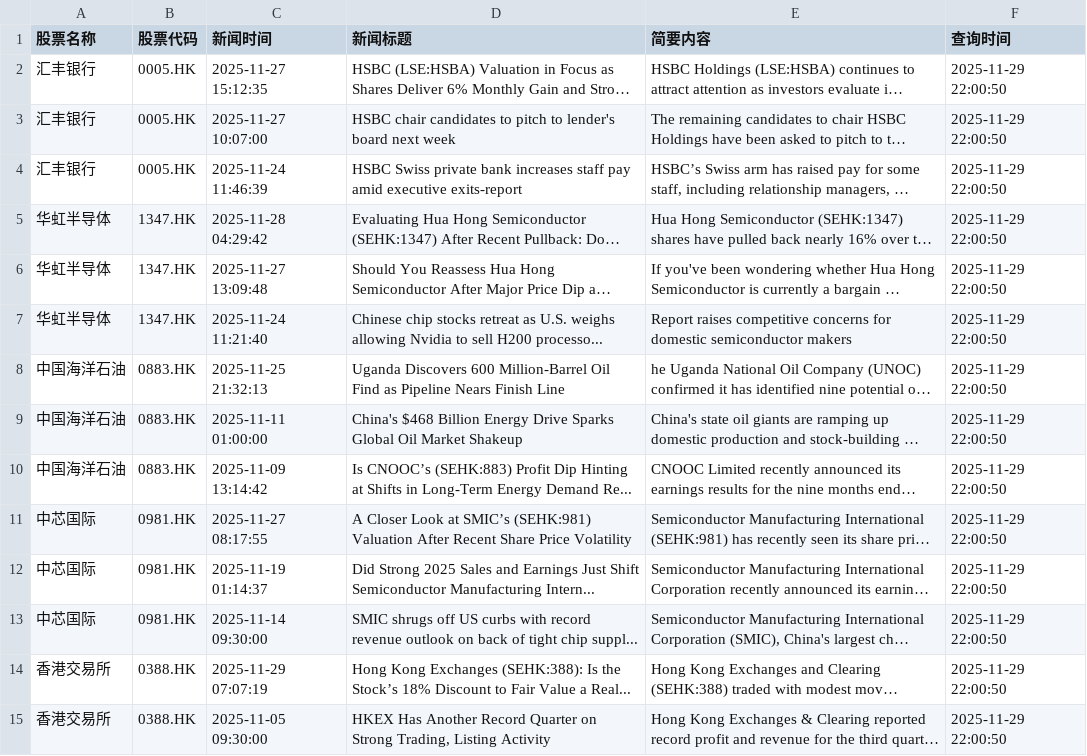
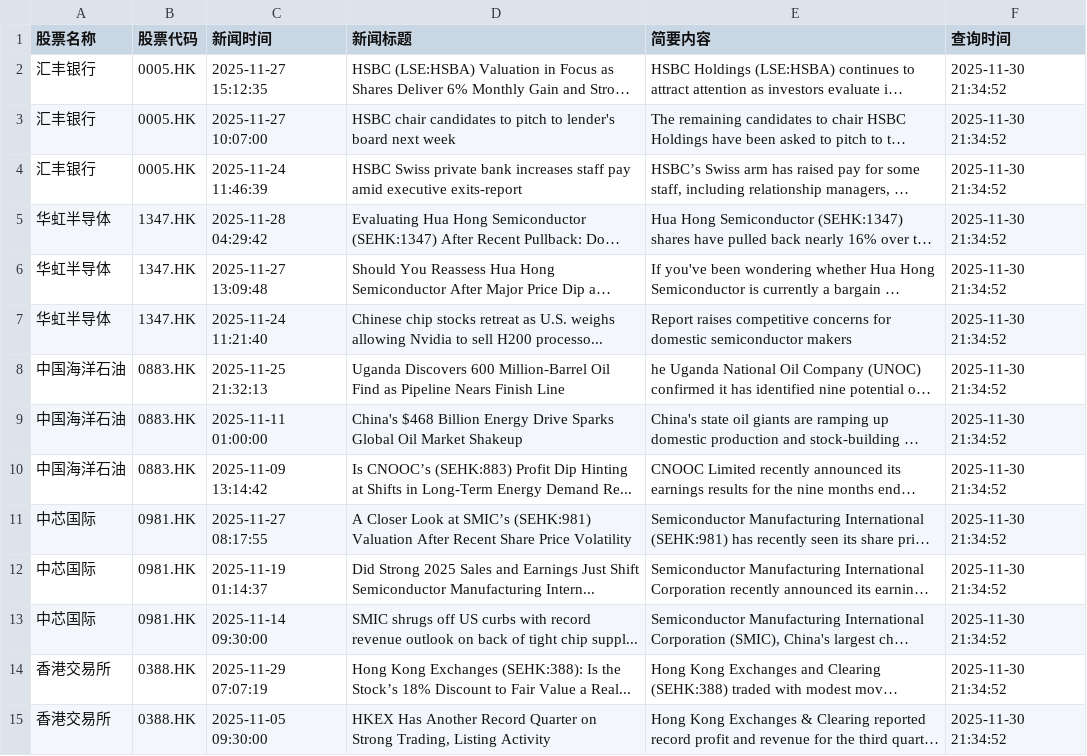
Before and after one commit to wonglaitung/fortune, a CSV file: data/all_stock_news_records.csv, drawn as a sheet; only a part is shown; long unchanged cells end in …; the diff covers the shown part only; the diff names each change by its address in the sheet, - before the commit and + after, or states it on an @@ line.

```diff
--- a/data/all_stock_news_records.csv
+++ b/data/all_stock_news_records.csv
-F2:F15 (查询时间): 2025-11-29 22:00:50
+F2:F15 (查询时间): 2025-11-30 21:34:52
```
Also changed, not shown: 1 added row, 2 removed rows and 25 edited cells elsewhere in this file, 1 other file.
